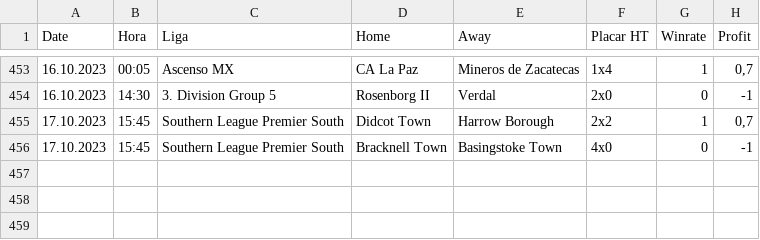
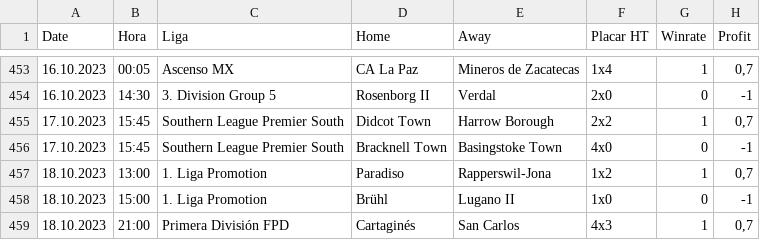
Before and after one commit to scooby75/bdfootball, a CSV file: tips_btts_geral.csv, drawn as a sheet; only a part is shown, gaps mark what is left out.

```diff
--- a/tips_btts_geral.csv
+++ b/tips_btts_geral.csv
@@ -456 +456,4 @@ Date,Hora,Liga,Home,Away,Placar HT,Winrate,Profit
 17.10.2023,15:45,Southern League Premier South,Bracknell Town,Basingstoke Town,4x0,0,-1
+18.10.2023,13:00,1. Liga Promotion,Paradiso,Rapperswil-Jona,1x2,1,"0,7"
+18.10.2023,15:00,1. Liga Promotion,Brühl,Lugano II,1x0,0,-1
+18.10.2023,21:00,Primera División FPD,Cartaginés,San Carlos,4x3,1,"0,7"
```
Also changed, not shown: Apostas_HA.csv, Predict.csv, 7 other files.
